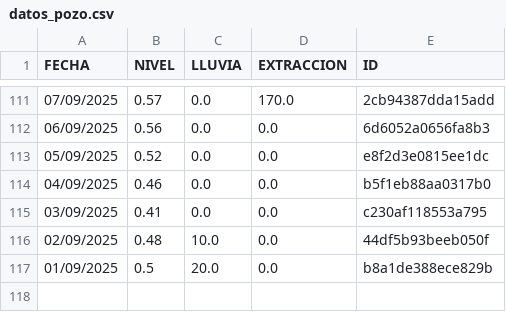
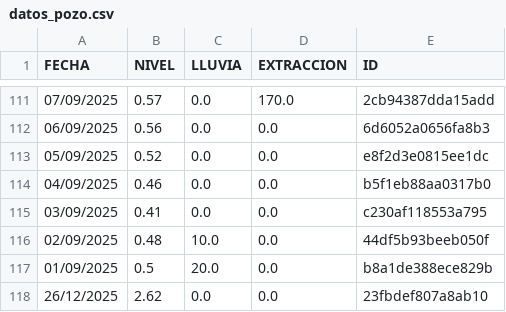
Before and after one commit to AndresPaladino/hidropal, a CSV file: datos_pozo.csv, drawn as a sheet; only a part is shown, gaps mark what is left out.

Commit message:
chore(data): add row 26/12/2025

```diff
--- a/datos_pozo.csv
+++ b/datos_pozo.csv
@@ -117 +117,2 @@ FECHA,NIVEL,LLUVIA,EXTRACCION,ID
 01/09/2025,0.5,20.0,0.0,b8a1de388ece829b
+26/12/2025,2.62,0.0,0.0,23fbdef807a8ab10
```
